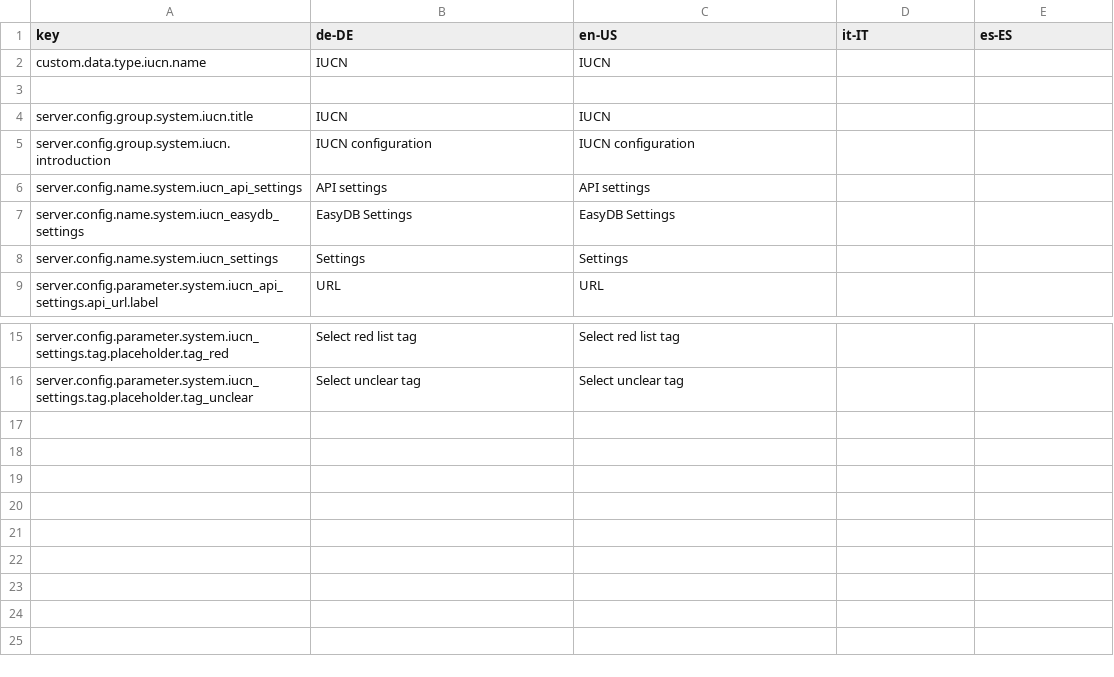
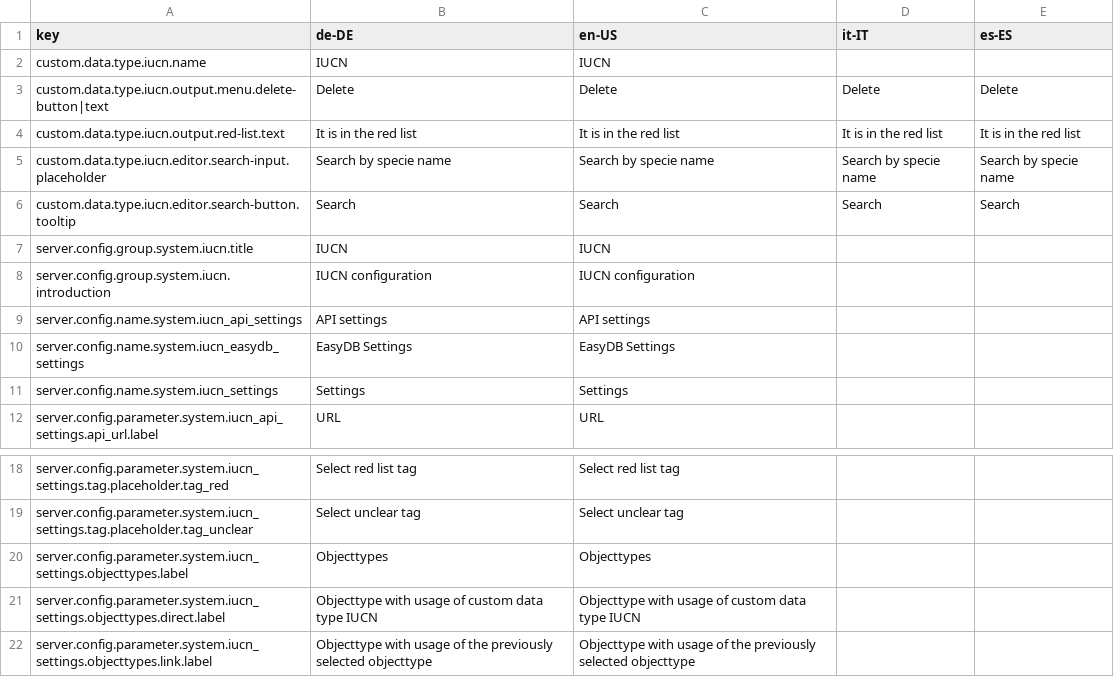
Before and after one commit to programmfabrik/easydb-custom-data-type-iucn, a CSV file: l10n/custom-data-type-iucn.csv, drawn as a sheet; only a part is shown, gaps mark what is left out.

Commit message:
Added a first version of the custom data type, editor/detail. See #54217

```diff
--- a/l10n/custom-data-type-iucn.csv
+++ b/l10n/custom-data-type-iucn.csv
@@ -2,3 +2,6 @@ key,de-DE,en-US,it-IT,es-ES
 custom.data.type.iucn.name,IUCN,IUCN,,
-,,,,
+custom.data.type.iucn.output.menu.delete-button|text,Delete,Delete,Delete,Delete
+custom.data.type.iucn.output.red-list.text,It is in the red list,It is in the red list,It is in the red list,It is in the red list
+custom.data.type.iucn.editor.search-input.placeholder,Search by specie name,Search by specie name,Search by specie name,Search by specie name
+custom.data.type.iucn.editor.search-button.tooltip,Search,Search,Search,Search
 server.config.group.system.iucn.title,IUCN,IUCN,,
@@ -16 +19,4 @@ server.config.parameter.system.iucn_settings.tag.placeholder.tag_red,Select red
 server.config.parameter.system.iucn_settings.tag.placeholder.tag_unclear,Select unclear tag,Select unclear tag,,
+server.config.parameter.system.iucn_settings.objecttypes.label,Objecttypes,Objecttypes,,
+server.config.parameter.system.iucn_settings.objecttypes.direct.label,Objecttype with usage of custom data type IUCN,Objecttype with usage of custom data type IUCN,,
+server.config.parameter.system.iucn_settings.objecttypes.link.label,Objecttype with usage of the previously selected objecttype,Objecttype with usage of the previously selected objecttype,,
```
Also changed, not shown: 4 other files.
